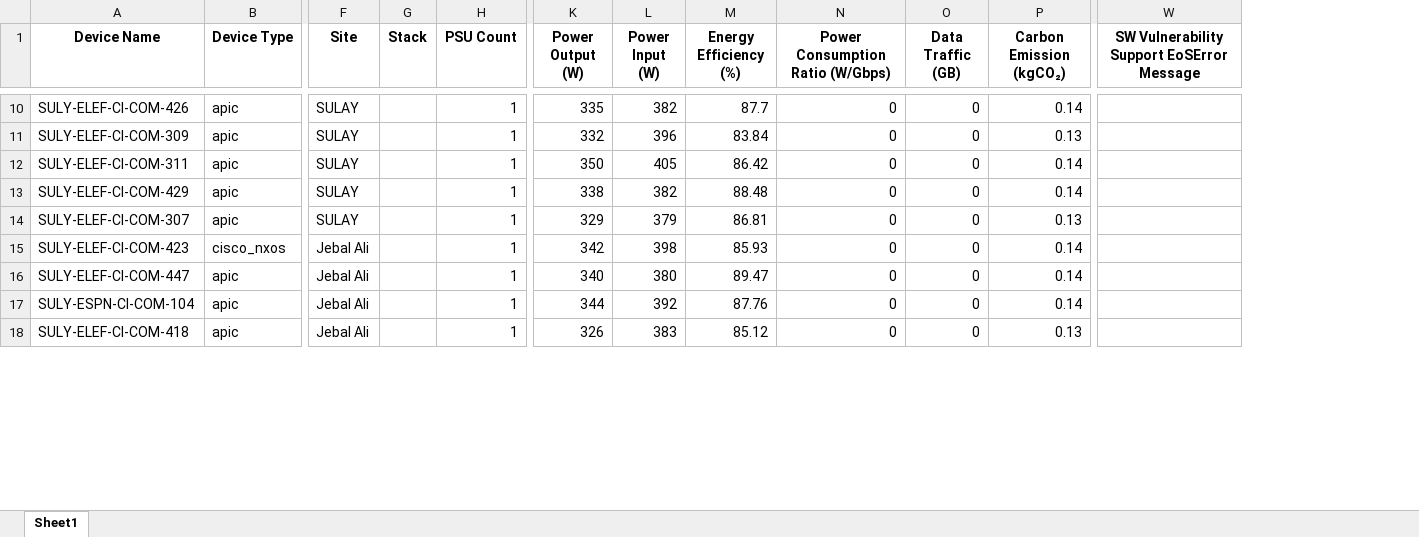
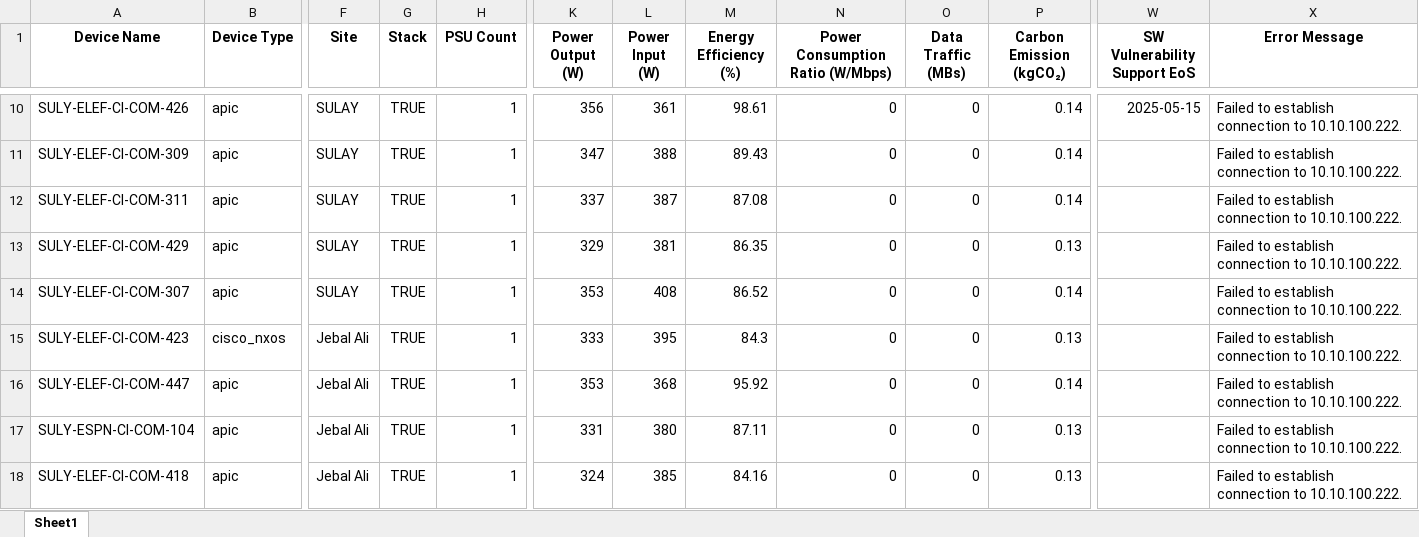
Before and after one commit to ExtravisAutomation/GreenXSustainbilityTool, an Excel workbook: FAST_BACKEND/device_report.xlsx, sheet Sheet1, drawn as a sheet; only a part is shown, gaps mark what is left out; values as stored, in another font and other column widths than the file's, no borders; removed rows and columns are numbered as before the commit, all else as after; the diff covers the shown part only; the diff names each change by its address in the sheet, - before the commit and + after, or states it on an @@ line.

```diff
--- a/FAST_BACKEND/device_report.xlsx (sheet Sheet1)
+++ b/FAST_BACKEND/device_report.xlsx (sheet Sheet1)
-column W, row 1: SW Vulnerability Support EoSError Message
+column W (SW Vulnerability Support EoS), row 10: 2025-05-15
+column X (Error Message), rows 10-18: all Failed to establish connection to 10.10.100.222.
-N1: Power Consumption Ratio (W/Gbps)
+N1: Power Consumption Ratio (W/Mbps)
-O1: Data Traffic (GB)
+O1: Data Traffic (MBs)
-G10:G18 (Stack): (empty)
+G10:G18 (Stack): TRUE
-K10 (Power Output (W)): 335
+K10 (Power Output (W)): 356
-L10 (Power Input (W)): 382
+L10 (Power Input (W)): 361
-M10 (Energy Efficiency (%)): 87.7
+M10 (Energy Efficiency (%)): 98.61
-K11 (Power Output (W)): 332
+K11 (Power Output (W)): 347
-L11 (Power Input (W)): 396
+L11 (Power Input (W)): 388
-M11 (Energy Efficiency (%)): 83.84
+M11 (Energy Efficiency (%)): 89.43
-P11 (Carbon Emission (kgCO₂)): 0.13
+P11 (Carbon Emission (kgCO₂)): 0.14
-K12 (Power Output (W)): 350
+K12 (Power Output (W)): 337
-L12 (Power Input (W)): 405
+L12 (Power Input (W)): 387
-M12 (Energy Efficiency (%)): 86.42
+M12 (Energy Efficiency (%)): 87.08
-K13 (Power Output (W)): 338
+K13 (Power Output (W)): 329
-L13 (Power Input (W)): 382
+L13 (Power Input (W)): 381
-M13 (Energy Efficiency (%)): 88.48
+M13 (Energy Efficiency (%)): 86.35
-P13 (Carbon Emission (kgCO₂)): 0.14
+P13 (Carbon Emission (kgCO₂)): 0.13
-K14 (Power Output (W)): 329
+K14 (Power Output (W)): 353
-L14 (Power Input (W)): 379
+L14 (Power Input (W)): 408
-M14 (Energy Efficiency (%)): 86.81
+M14 (Energy Efficiency (%)): 86.52
-P14 (Carbon Emission (kgCO₂)): 0.13
+P14 (Carbon Emission (kgCO₂)): 0.14
-K15 (Power Output (W)): 342
+K15 (Power Output (W)): 333
-L15 (Power Input (W)): 398
+L15 (Power Input (W)): 395
-M15 (Energy Efficiency (%)): 85.93
+M15 (Energy Efficiency (%)): 84.3
-P15 (Carbon Emission (kgCO₂)): 0.14
+P15 (Carbon Emission (kgCO₂)): 0.13
-K16 (Power Output (W)): 340
+K16 (Power Output (W)): 353
-L16 (Power Input (W)): 380
+L16 (Power Input (W)): 368
-M16 (Energy Efficiency (%)): 89.47
+M16 (Energy Efficiency (%)): 95.92
-K17 (Power Output (W)): 344
+K17 (Power Output (W)): 331
-L17 (Power Input (W)): 392
+L17 (Power Input (W)): 380
-M17 (Energy Efficiency (%)): 87.76
+M17 (Energy Efficiency (%)): 87.11
-P17 (Carbon Emission (kgCO₂)): 0.14
+P17 (Carbon Emission (kgCO₂)): 0.13
-K18 (Power Output (W)): 326
+K18 (Power Output (W)): 324
-L18 (Power Input (W)): 383
+L18 (Power Input (W)): 385
-M18 (Energy Efficiency (%)): 85.12
+M18 (Energy Efficiency (%)): 84.16
```
Also changed, not shown: 167 edited cells elsewhere in this sheet, 3 other files.
